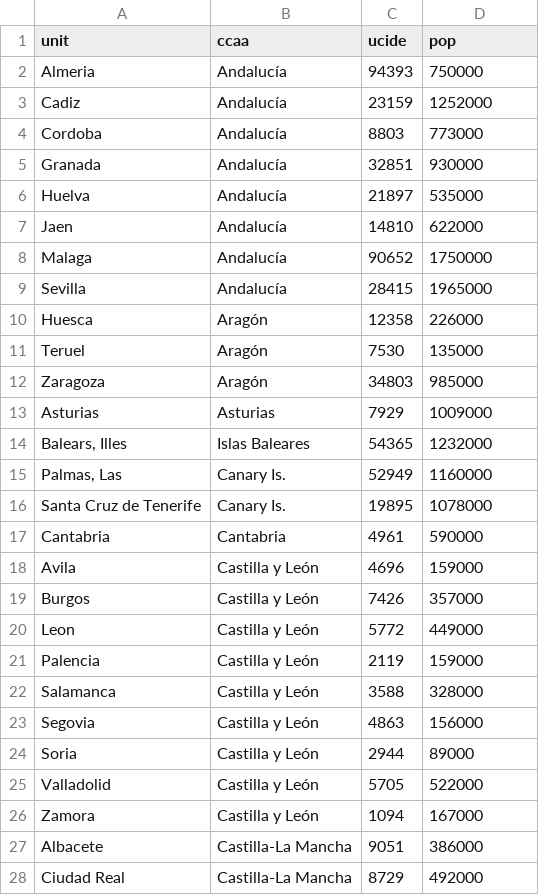
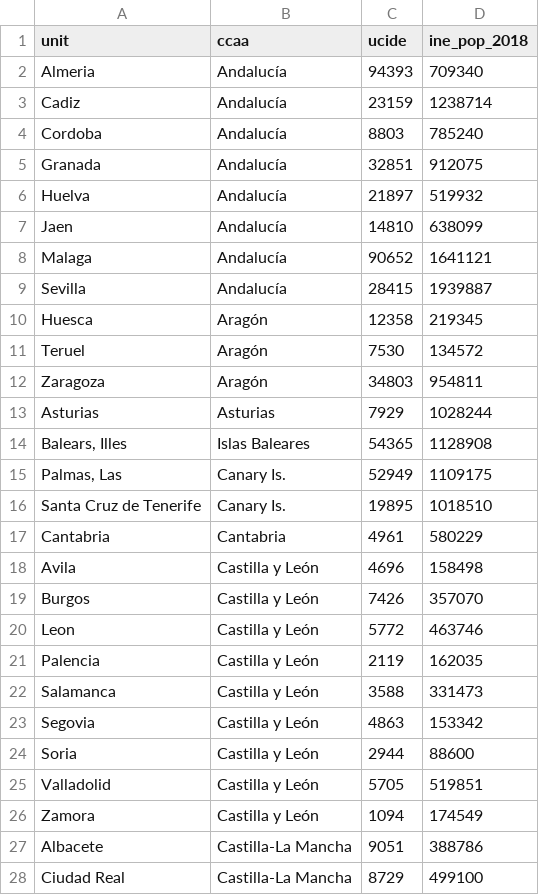
Before and after one commit to HenryPrzygocki/world-muslim-population, a CSV file: pipeline/data/sub2/ESP_prov.csv, drawn as a sheet; only a part is shown; the diff covers the shown part only.

```diff
--- a/pipeline/data/sub2/ESP_prov.csv
+++ b/pipeline/data/sub2/ESP_prov.csv
@@ -1,28 +1,28 @@
-unit,ccaa,ucide,pop
-Almeria,Andalucía,94393,750000
-Cadiz,Andalucía,23159,1252000
-Cordoba,Andalucía,8803,773000
-Granada,Andalucía,32851,930000
-Huelva,Andalucía,21897,535000
-Jaen,Andalucía,14810,622000
-Malaga,Andalucía,90652,1750000
-Sevilla,Andalucía,28415,1965000
-Huesca,Aragón,12358,226000
-Teruel,Aragón,7530,135000
-Zaragoza,Aragón,34803,985000
-Asturias,Asturias,7929,1009000
-"Balears, Illes",Islas Baleares,54365,1232000
-"Palmas, Las",Canary Is.,52949,1160000
-Santa Cruz de Tenerife,Canary Is.,19895,1078000
-Cantabria,Cantabria,4961,590000
-Avila,Castilla y León,4696,159000
-Burgos,Castilla y León,7426,357000
-Leon,Castilla y León,5772,449000
-Palencia,Castilla y León,2119,159000
-Salamanca,Castilla y León,3588,328000
-Segovia,Castilla y León,4863,156000
-Soria,Castilla y León,2944,89000
-Valladolid,Castilla y León,5705,522000
-Zamora,Castilla y León,1094,167000
-Albacete,Castilla-La Mancha,9051,386000
-Ciudad Real,Castilla-La Mancha,8729,492000
+unit,ccaa,ucide,ine_pop_2018
+Almeria,Andalucía,94393,709340
+Cadiz,Andalucía,23159,1238714
+Cordoba,Andalucía,8803,785240
+Granada,Andalucía,32851,912075
+Huelva,Andalucía,21897,519932
+Jaen,Andalucía,14810,638099
+Malaga,Andalucía,90652,1641121
+Sevilla,Andalucía,28415,1939887
+Huesca,Aragón,12358,219345
+Teruel,Aragón,7530,134572
+Zaragoza,Aragón,34803,954811
+Asturias,Asturias,7929,1028244
+"Balears, Illes",Islas Baleares,54365,1128908
+"Palmas, Las",Canary Is.,52949,1109175
+Santa Cruz de Tenerife,Canary Is.,19895,1018510
+Cantabria,Cantabria,4961,580229
+Avila,Castilla y León,4696,158498
+Burgos,Castilla y León,7426,357070
+Leon,Castilla y León,5772,463746
+Palencia,Castilla y León,2119,162035
+Salamanca,Castilla y León,3588,331473
+Segovia,Castilla y León,4863,153342
+Soria,Castilla y León,2944,88600
+Valladolid,Castilla y León,5705,519851
+Zamora,Castilla y León,1094,174549
+Albacete,Castilla-La Mancha,9051,388786
+Ciudad Real,Castilla-La Mancha,8729,499100
```
Also changed, not shown: 25 edited cells elsewhere in this file, pipeline/data/sub/MMR.csv, 3 other files.
